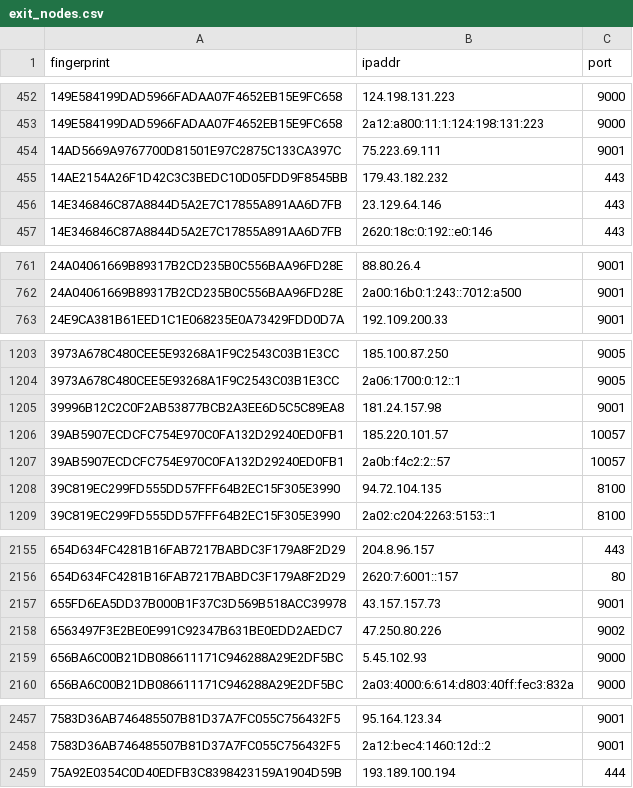
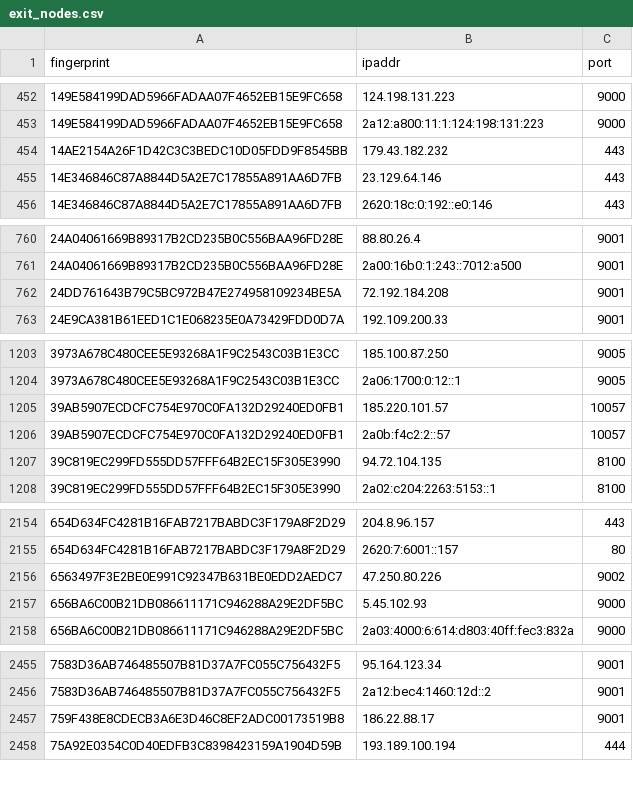
Before and after one commit to 0xPratikPatil/peel-the-net, a CSV file: dataset/exit_nodes.csv, drawn as a sheet; only a part is shown, gaps mark what is left out; removed rows and columns are numbered as before the commit, all else as after; the diff covers the shown part only; the diff names each change by its address in the sheet, - before the commit and + after, or states it on an @@ line.

```diff
--- a/dataset/exit_nodes.csv
+++ b/dataset/exit_nodes.csv
-row 454: 14AD5669A9767700D81501E97C2875C133CA397C | 75.223.69.111 | 9001
+row 762: 24DD761643B79C5BC972B47E274958109234BE5A | 72.192.184.208 | 9001
-row 1205: 39996B12C2C0F2AB53877BCB2A3EE6D5C5C89EA8 | 181.24.157.98 | 9001
-row 2157: 655FD6EA5DD37B000B1F37C3D569B518ACC39978 | 43.157.157.73 | 9001
+row 2457: 759F438E8CDECB3A6E3D46C8EF2ADC00173519B8 | 186.22.88.17 | 9001
```
Also changed, not shown: 1 added row and 6 removed rows elsewhere in this file, dataset/all_nodes.csv, dataset/guard_nodes.csv, 3 other files.
